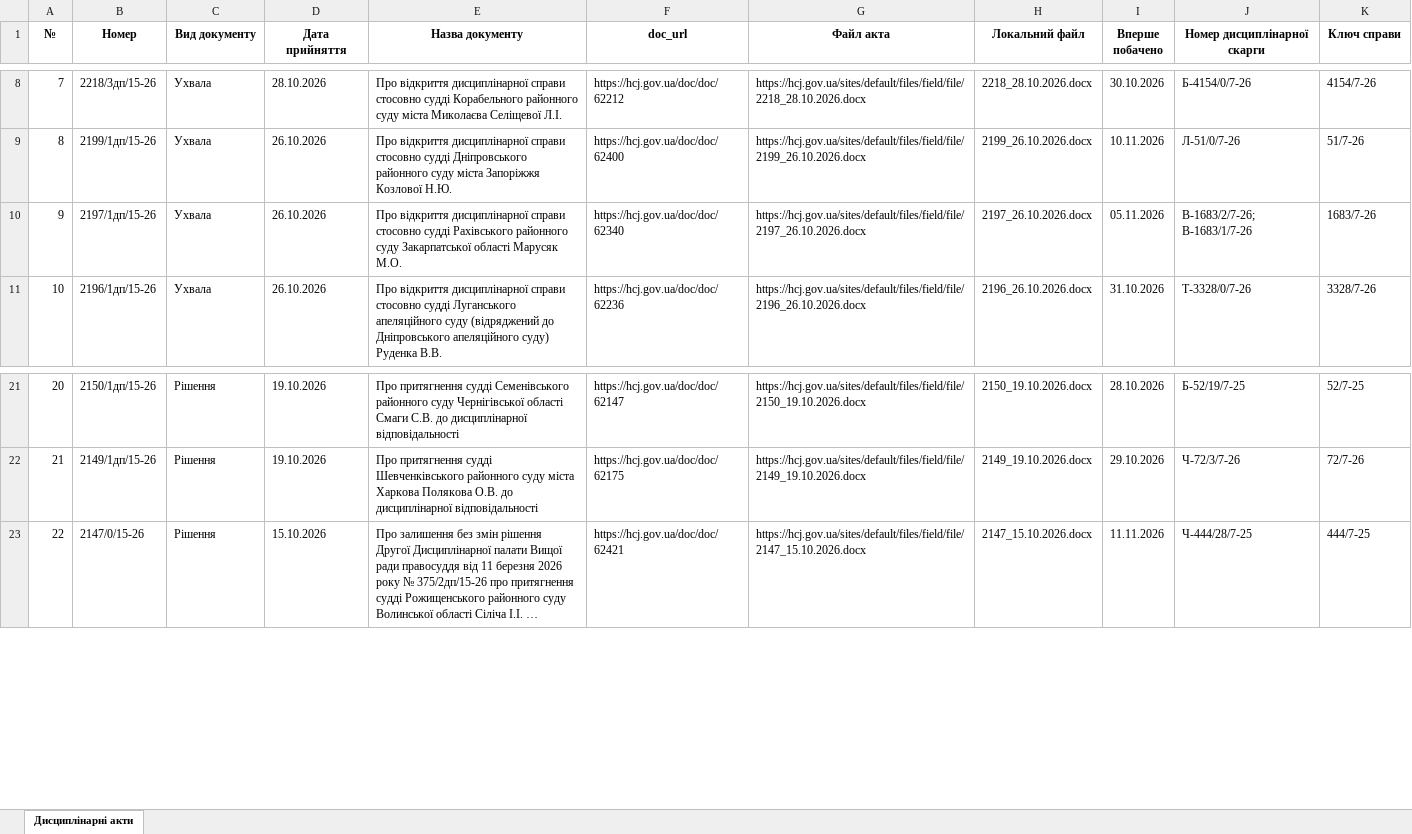
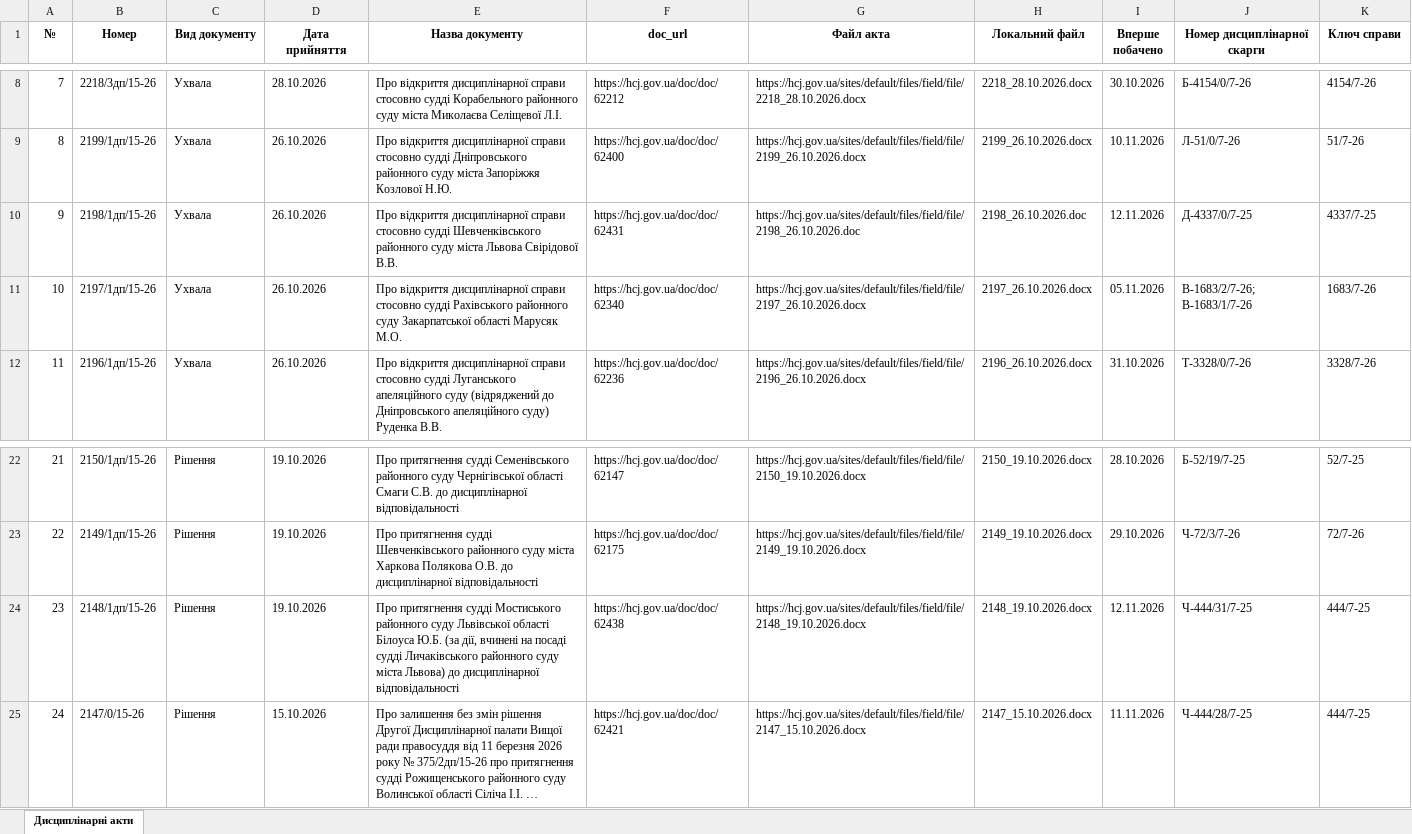
Before and after one commit to brdo-ict-sector/vrp-decisions, an Excel workbook: data/register/hcj_acts_selected.xlsx, sheet Дисциплінарні акти, drawn as a sheet; only a part is shown, gaps mark what is left out; long unchanged cells end in …; values as stored, in another font and other column widths than the file's, no borders; addresses are those after the commit; the diff names each change by its address in the sheet, - before the commit and + after, or states it on an @@ line.

Commit message:
data: автоматичне оновлення 2026-11-12
Щоденний цикл: реєстр → витягування нових актів → експорт → публікація.

```diff
--- a/data/register/hcj_acts_selected.xlsx (sheet Дисциплінарні акти)
+++ b/data/register/hcj_acts_selected.xlsx (sheet Дисциплінарні акти)
+row 10: 9 | 2198/1дп/15-26 | Ухвала | 26.10.2026 | Про відкриття дисциплінарної справи стосовно судді Шевченківського районного суду міста Львова Свірідової В.В. | https://hcj.gov.ua/doc/doc/62431 | https://hcj.gov.ua/sites/default/files/field/file/2198_26.10.2026.doc | 2198_26.10.2026.doc | 12.11.2026 | Д-4337/0/7-25 | 4337/7-25
@@ column A (№) renumbered from row 11 down @@
+row 24: 23 | 2148/1дп/15-26 | Рішення | 19.10.2026 | Про притягнення судді Мостиського районного суду Львівської області Білоуса Ю.Б. (за дії, вчинені на посаді судді Личаківського районного суду міста Львова) до дисциплінарної відповідальності | https://hcj.gov.ua/doc/doc/62438 | https://hcj.gov.ua/sites/default/files/field/file/2148_19.10.2026.docx | 2148_19.10.2026.docx | 12.11.2026 | Ч-444/31/7-25 | 444/7-25
```
Also changed, not shown: 7 other files.
